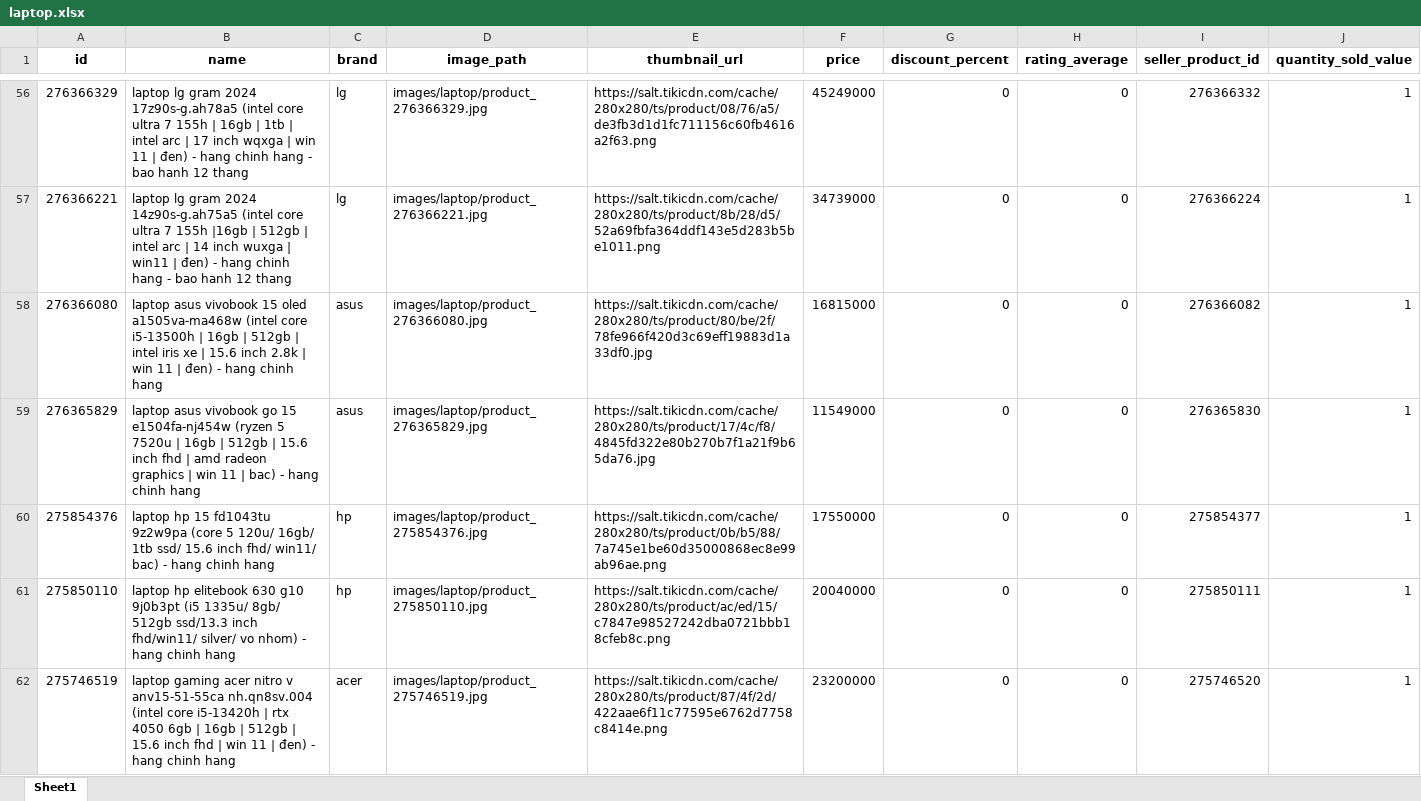
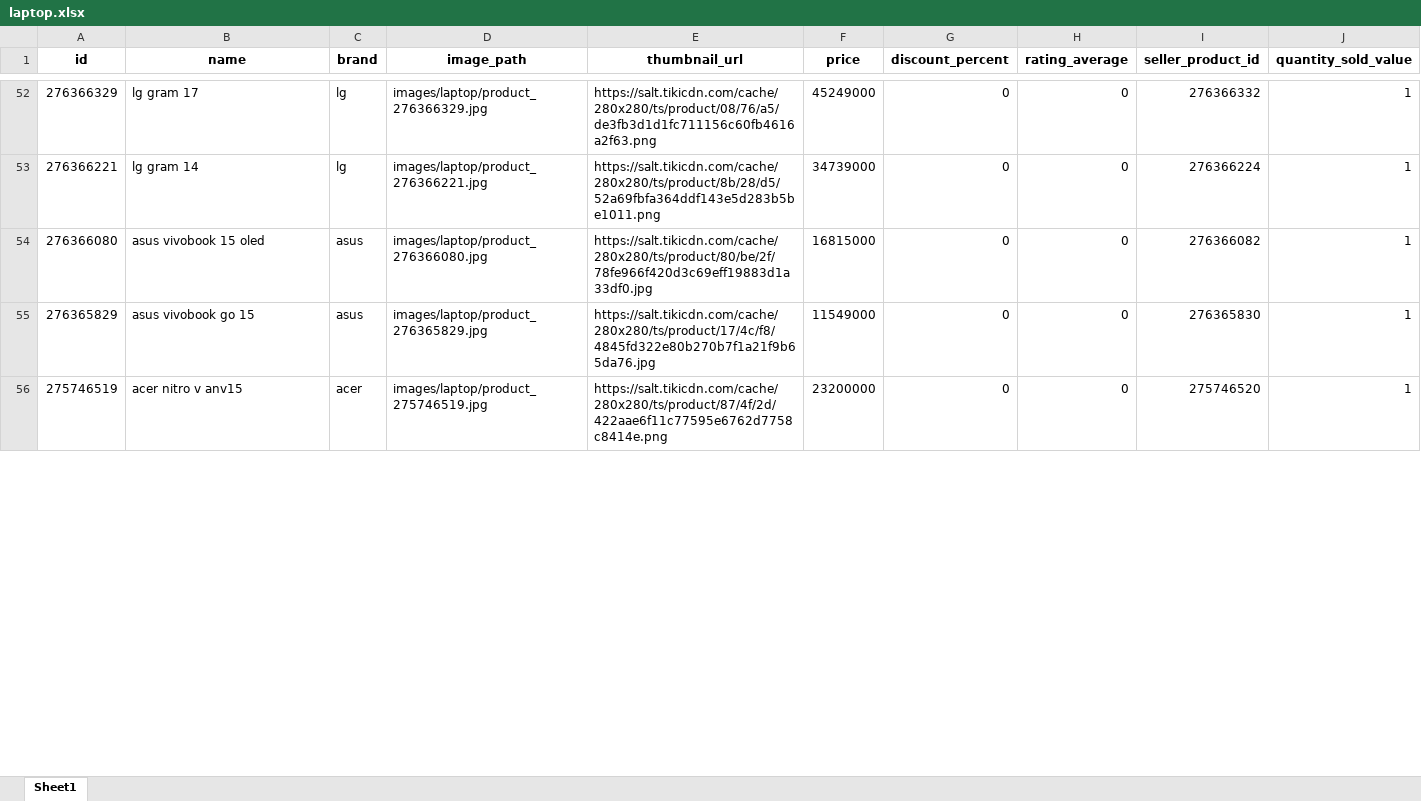
Before and after one commit to PhanKhaiDIen/crawl_data, an Excel workbook: pre-processing/data_cleaned/laptop.xlsx, sheet Sheet1, drawn as a sheet; only a part is shown, gaps mark what is left out; values as stored, in another font and other column widths than the file's, no borders; removed rows and columns are numbered as before the commit, all else as after; the diff covers the shown part only; the diff names each change by its address in the sheet, - before the commit and + after, or states it on an @@ line.

Commit message:
stand for laptop

```diff
--- a/pre-processing/data_cleaned/laptop.xlsx (sheet Sheet1)
+++ b/pre-processing/data_cleaned/laptop.xlsx (sheet Sheet1)
-B52 (name): laptop lg gram 2024 17z90s-g.ah78a5 (intel core ultra 7 155h | 16gb | 1tb | intel arc | 17 inch wqxga | win 11 | đen) - hang chinh hang - bao hanh 12 thang
+B52 (name): lg gram 17
-B53 (name): laptop lg gram 2024 14z90s-g.ah75a5 (intel core ultra 7 155h |16gb | 512gb | intel arc | 14 inch wuxga | win11 | đen) - hang chinh hang - bao hanh 12 thang
+B53 (name): lg gram 14
-B54 (name): laptop asus vivobook 15 oled a1505va-ma468w (intel core i5-13500h | 16gb | 512gb | intel iris xe | 15.6 inch 2.8k | win 11 | đen) - hang chinh hang
+B54 (name): asus vivobook 15 oled
-B55 (name): laptop asus vivobook go 15 e1504fa-nj454w (ryzen 5 7520u | 16gb | 512gb | 15.6 inch fhd | amd radeon graphics | win 11 | bac) - hang chinh hang
+B55 (name): asus vivobook go 15
-row 60: 275854376 | laptop hp 15 fd1043tu 9z2w9pa (core 5 120u/ 16gb/ 1tb ssd/ 15.6 inch fhd/ win11/ bac) - hang chinh hang | hp | images/laptop/product_275854376.jpg | https://salt.tikicdn.com/cache/280x280/ts/product/0b/b5/88/7a745e1be60d35000868ec8e99ab96ae.png | 17550000 | 0 | 0 | 275854377 | 1
-row 61: 275850110 | laptop hp elitebook 630 g10 9j0b3pt (i5 1335u/ 8gb/ 512gb ssd/13.3 inch fhd/win11/ silver/ vo nhom) - hang chinh hang | hp | images/laptop/product_275850110.jpg | https://salt.tikicdn.com/cache/280x280/ts/product/ac/ed/15/c7847e98527242dba0721bbb18cfeb8c.png | 20040000 | 0 | 0 | 275850111 | 1
-B56 (name): laptop gaming acer nitro v anv15-51-55ca nh.qn8sv.004 (intel core i5-13420h | rtx 4050 6gb | 16gb | 512gb | 15.6 inch fhd | win 11 | đen) - hang chinh hang
+B56 (name): acer nitro v anv15
```
Also changed, not shown: 6 removed rows and 98 edited cells elsewhere in this sheet, 1 other file.
